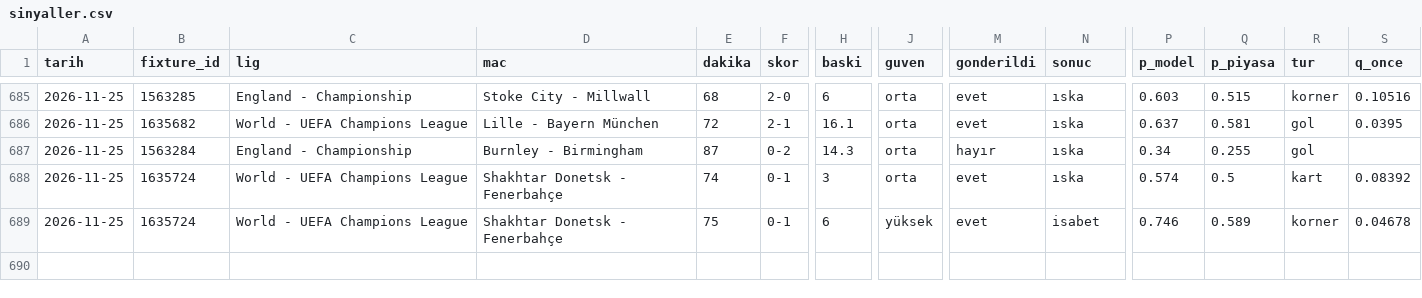
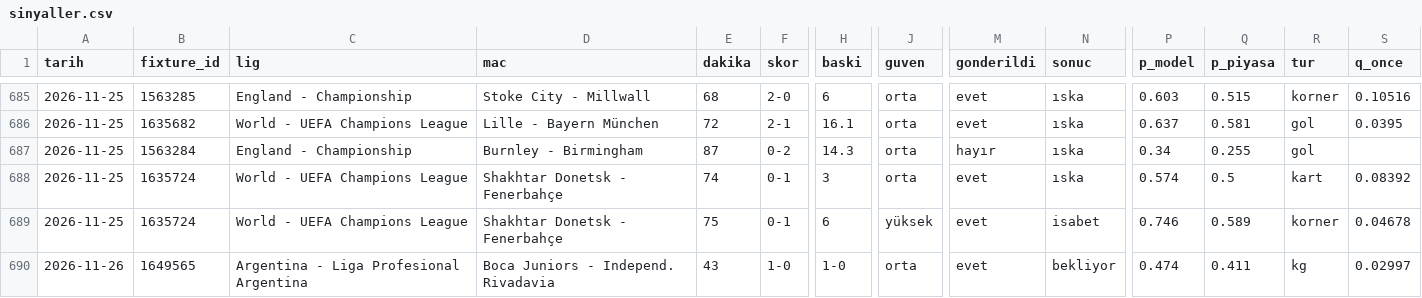
Before and after one commit to leaderofhorde1/Gol-Analizi, a CSV file: data/sinyaller.csv, drawn as a sheet; only a part is shown, gaps mark what is left out; rows hold the shown columns only; the diff names each change by its address in the sheet, - before the commit and + after, or states it on an @@ line.

```diff
--- a/data/sinyaller.csv
+++ b/data/sinyaller.csv
+row 690: 2026-11-26 | 1649565 | Argentina - Liga Profesional Argentina | Boca Juniors - Independ. Rivadavia | 43 | 1-0 | 1-0 | orta | evet | bekliyor | 0.474 | 0.411 | kg | 0.02997
```
Also changed, not shown: 3 other files.
